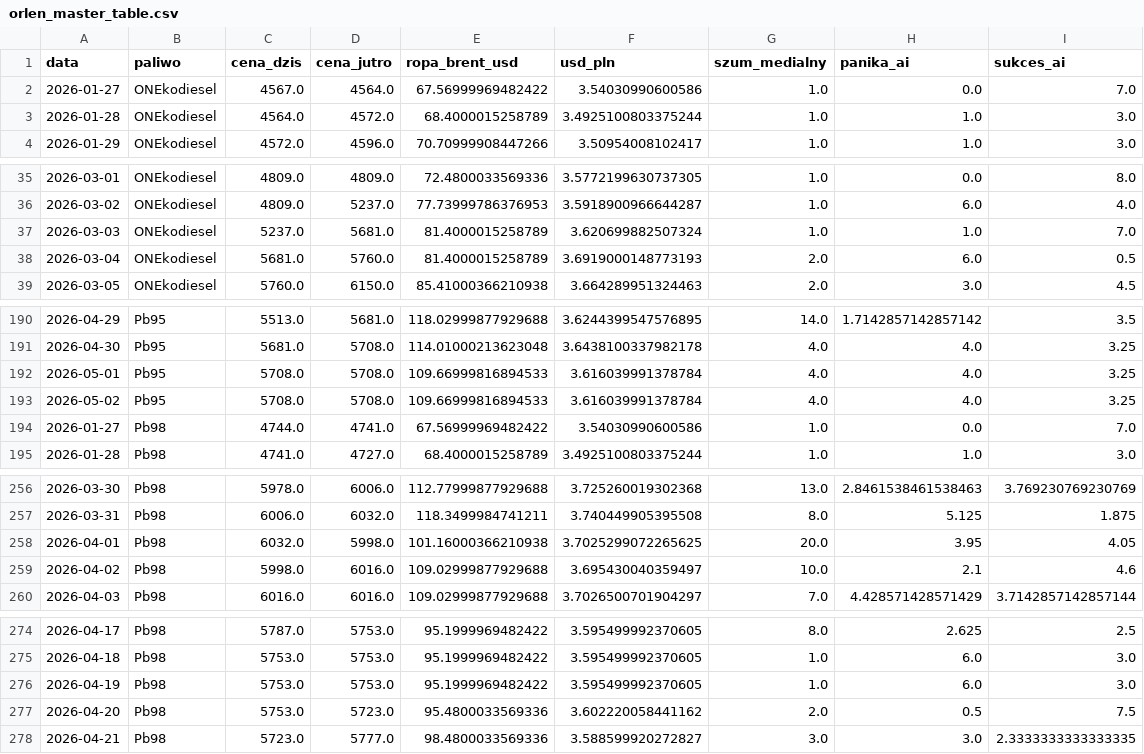
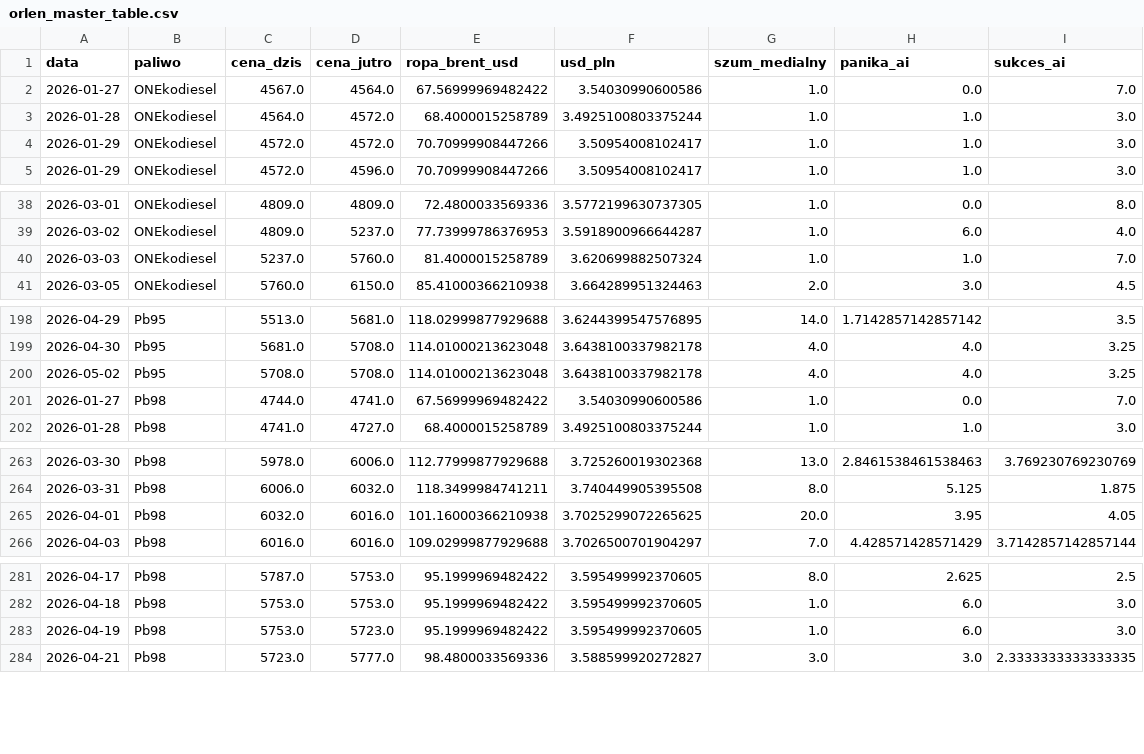
Before and after one commit to Majbor1/orlen_scraper, a CSV file: data/orlen_master_table.csv, drawn as a sheet; only a part is shown, gaps mark what is left out; the diff covers the shown part only.

```diff
--- a/data/orlen_master_table.csv
+++ b/data/orlen_master_table.csv
@@ -3,2 +3,3 @@
 2026-01-28,ONEkodiesel,4564.0,4572.0,68.4000015258789,3.4925100803375244,1.0,1.0,3.0
+2026-01-29,ONEkodiesel,4572.0,4572.0,70.70999908447266,3.50954008102417,1.0,1.0,3.0
 2026-01-29,ONEkodiesel,4572.0,4596.0,70.70999908447266,3.50954008102417,1.0,1.0,3.0
@@ -36,4 +39,3 @@
 2026-03-02,ONEkodiesel,4809.0,5237.0,77.73999786376953,3.5918900966644287,1.0,6.0,4.0
-2026-03-03,ONEkodiesel,5237.0,5681.0,81.4000015258789,3.620699882507324,1.0,1.0,7.0
-2026-03-04,ONEkodiesel,5681.0,5760.0,81.4000015258789,3.6919000148773193,2.0,6.0,0.5
+2026-03-03,ONEkodiesel,5237.0,5760.0,81.4000015258789,3.620699882507324,1.0,1.0,7.0
 2026-03-05,ONEkodiesel,5760.0,6150.0,85.41000366210938,3.664289951324463,2.0,3.0,4.5
@@ -191,4 +199,3 @@
 2026-04-30,Pb95,5681.0,5708.0,114.01000213623048,3.6438100337982178,4.0,4.0,3.25
-2026-05-01,Pb95,5708.0,5708.0,109.66999816894533,3.616039991378784,4.0,4.0,3.25
-2026-05-02,Pb95,5708.0,5708.0,109.66999816894533,3.616039991378784,4.0,4.0,3.25
+2026-05-02,Pb95,5708.0,5708.0,114.01000213623048,3.6438100337982178,4.0,4.0,3.25
 2026-01-27,Pb98,4744.0,4741.0,67.56999969482422,3.54030990600586,1.0,0.0,7.0
@@ -257,4 +264,3 @@
 2026-03-31,Pb98,6006.0,6032.0,118.3499984741211,3.740449905395508,8.0,5.125,1.875
-2026-04-01,Pb98,6032.0,5998.0,101.16000366210938,3.7025299072265625,20.0,3.95,4.05
-2026-04-02,Pb98,5998.0,6016.0,109.02999877929688,3.695430040359497,10.0,2.1,4.6
+2026-04-01,Pb98,6032.0,6016.0,101.16000366210938,3.7025299072265625,20.0,3.95,4.05
 2026-04-03,Pb98,6016.0,6016.0,109.02999877929688,3.7026500701904297,7.0,4.428571428571429,3.7142857142857144
@@ -275,4 +282,3 @@
 2026-04-18,Pb98,5753.0,5753.0,95.1999969482422,3.595499992370605,1.0,6.0,3.0
-2026-04-19,Pb98,5753.0,5753.0,95.1999969482422,3.595499992370605,1.0,6.0,3.0
-2026-04-20,Pb98,5753.0,5723.0,95.4800033569336,3.602220058441162,2.0,0.5,7.5
+2026-04-19,Pb98,5753.0,5723.0,95.1999969482422,3.595499992370605,1.0,6.0,3.0
 2026-04-21,Pb98,5723.0,5777.0,98.4800033569336,3.588599920272827,3.0,3.0,2.3333333333333335
```
Also changed, not shown: 11 added rows, 2 removed rows and 2 edited cells elsewhere in this file, data/ceny_na_stacjach.csv, 1 other file.
